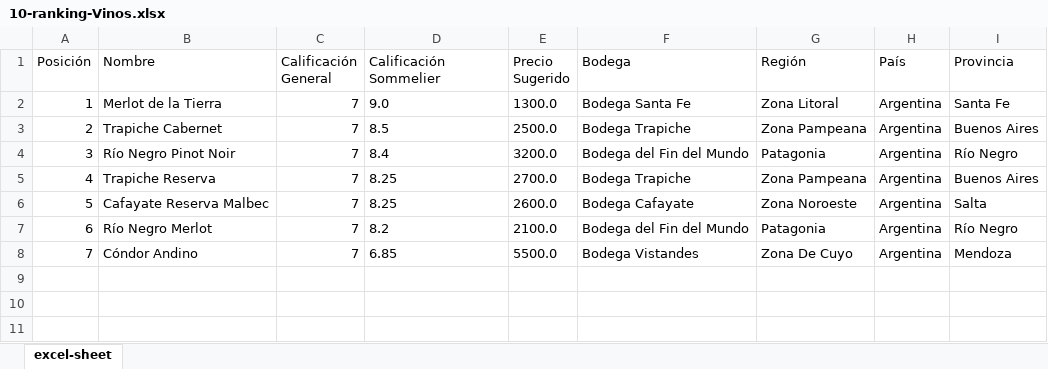
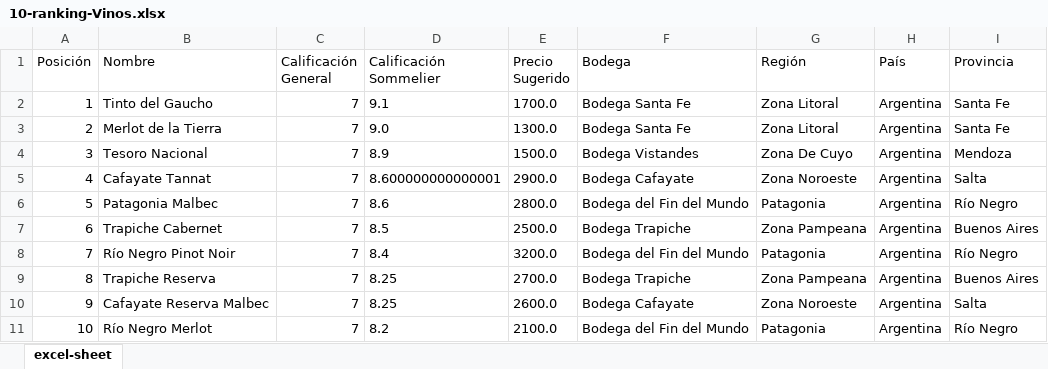
Before and after one commit to code-byestefi/Implementacion_G3_E1, an Excel workbook: 10-ranking-Vinos.xlsx, sheet excel-sheet, drawn as a sheet; values as stored, in another font and other column widths than the file's, no borders; removed rows and columns are numbered as before the commit, all else as after; the diff names each change by its address in the sheet, - before the commit and + after, or states it on an @@ line.

```diff
--- a/10-ranking-Vinos.xlsx (sheet excel-sheet)
+++ b/10-ranking-Vinos.xlsx (sheet excel-sheet)
+row 2: 1 | Tinto del Gaucho | 7 | 9.1 | 1700.0 | Bodega Santa Fe | Zona Litoral | Argentina | Santa Fe
@@ column A (Posición) renumbered between rows 3 and 11 @@
+row 4: 3 | Tesoro Nacional | 7 | 8.9 | 1500.0 | Bodega Vistandes | Zona De Cuyo | Argentina | Mendoza
+row 5: 4 | Cafayate Tannat | 7 | 8.600000000000001 | 2900.0 | Bodega Cafayate | Zona Noroeste | Argentina | Salta
+row 6: 5 | Patagonia Malbec | 7 | 8.6 | 2800.0 | Bodega del Fin del Mundo | Patagonia | Argentina | Río Negro
-row 8: 7 | Cóndor Andino | 7 | 6.85 | 5500.0 | Bodega Vistandes | Zona De Cuyo | Argentina | Mendoza
```
Also changed, not shown: 1 other file.
